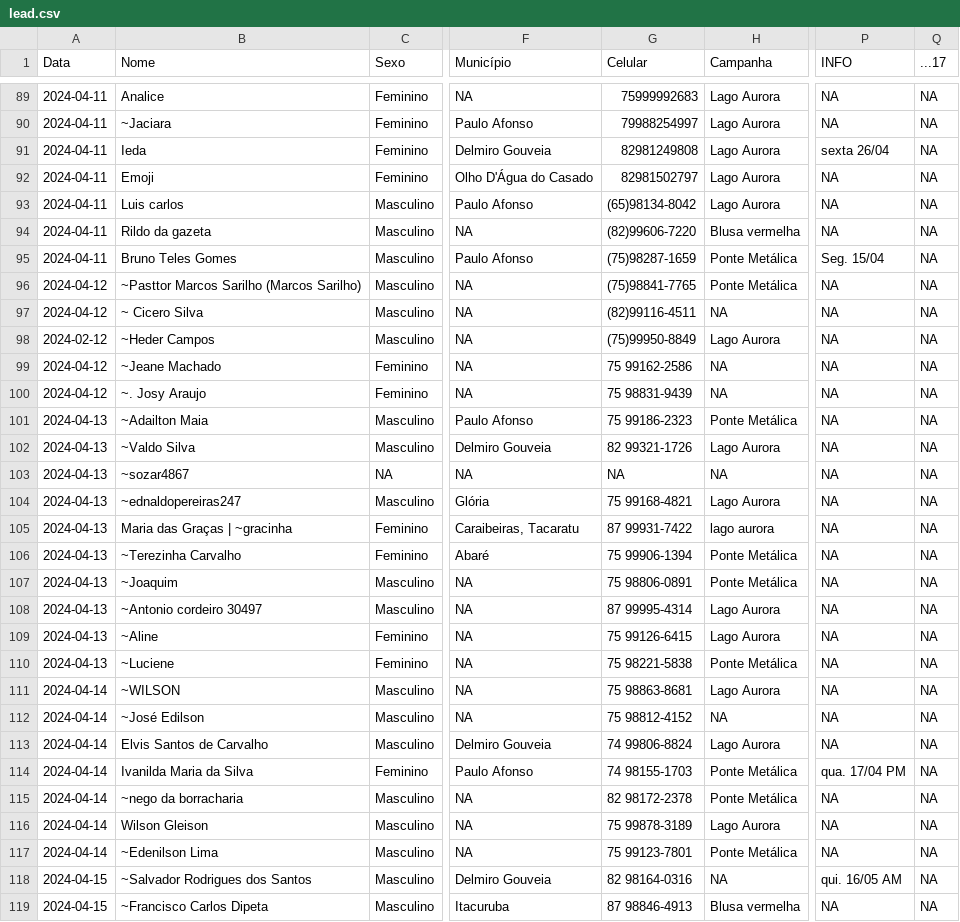
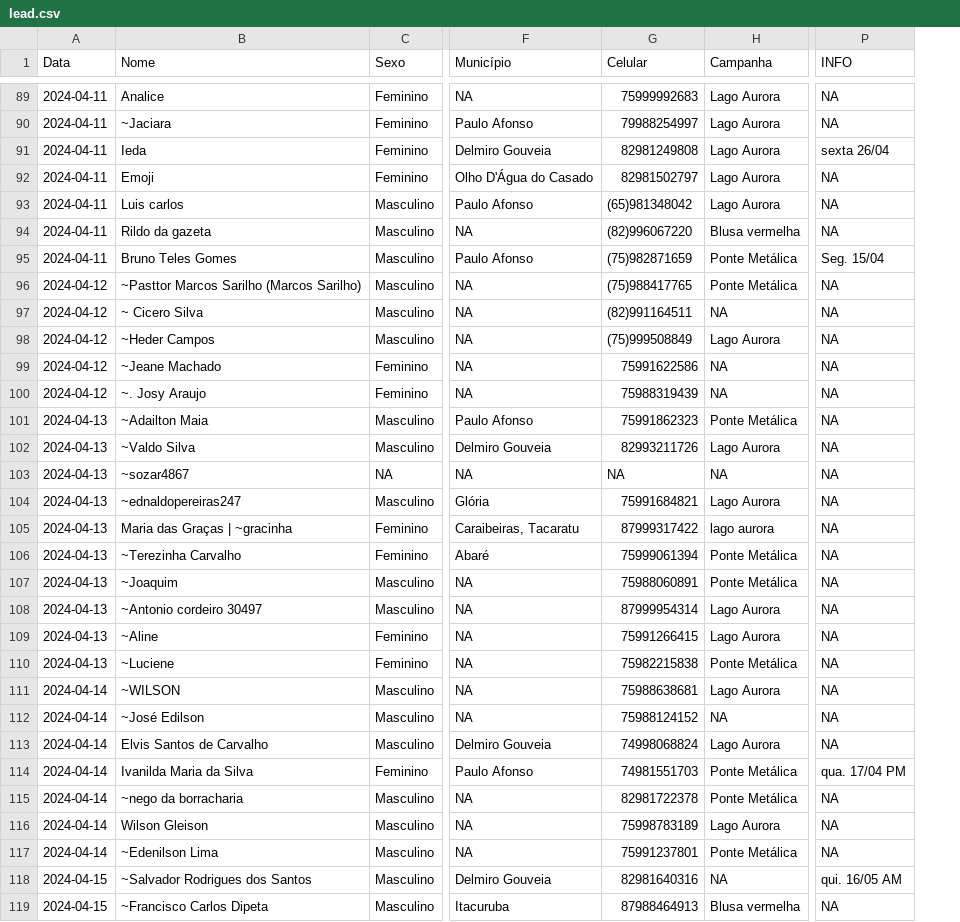
Before and after one commit to floquinho2024/floquinho2024, a CSV file: data/lead.csv, drawn as a sheet; only a part is shown, gaps mark what is left out; the diff covers the shown part only; the diff names each change by its address in the sheet, - before the commit and + after, or states it on an @@ line.

```diff
--- a/data/lead.csv
+++ b/data/lead.csv
-column Q (...17), rows 89-119: all NA
-G93 (Celular): (65)98134-8042
+G93 (Celular): (65)981348042
-G94 (Celular): (82)99606-7220
+G94 (Celular): (82)996067220
-G95 (Celular): (75)98287-1659
+G95 (Celular): (75)982871659
-G96 (Celular): (75)98841-7765
+G96 (Celular): (75)988417765
-G97 (Celular): (82)99116-4511
+G97 (Celular): (82)991164511
-A98 (Data): 2024-02-12
+A98 (Data): 2024-04-12
-G98 (Celular): (75)99950-8849
+G98 (Celular): (75)999508849
-G99 (Celular): 75 99162-2586
+G99 (Celular): 75991622586
-G100 (Celular): 75 98831-9439
+G100 (Celular): 75988319439
-G101 (Celular): 75 99186-2323
+G101 (Celular): 75991862323
-G102 (Celular): 82 99321-1726
+G102 (Celular): 82993211726
-G104 (Celular): 75 99168-4821
+G104 (Celular): 75991684821
-G105 (Celular): 87 99931-7422
+G105 (Celular): 87999317422
-G106 (Celular): 75 99906-1394
+G106 (Celular): 75999061394
-G107 (Celular): 75 98806-0891
+G107 (Celular): 75988060891
-G108 (Celular): 87 99995-4314
+G108 (Celular): 87999954314
-G109 (Celular): 75 99126-6415
+G109 (Celular): 75991266415
-G110 (Celular): 75 98221-5838
+G110 (Celular): 75982215838
-G111 (Celular): 75 98863-8681
+G111 (Celular): 75988638681
-G112 (Celular): 75 98812-4152
+G112 (Celular): 75988124152
-G113 (Celular): 74 99806-8824
+G113 (Celular): 74998068824
-G114 (Celular): 74 98155-1703
+G114 (Celular): 74981551703
-G115 (Celular): 82 98172-2378
+G115 (Celular): 82981722378
-G116 (Celular): 75 99878-3189
+G116 (Celular): 75998783189
-G117 (Celular): 75 99123-7801
+G117 (Celular): 75991237801
-G118 (Celular): 82 98164-0316
+G118 (Celular): 82981640316
-G119 (Celular): 87 98846-4913
+G119 (Celular): 87988464913
```
Also changed, not shown: 37 edited cells elsewhere in this file, 1 other file.
